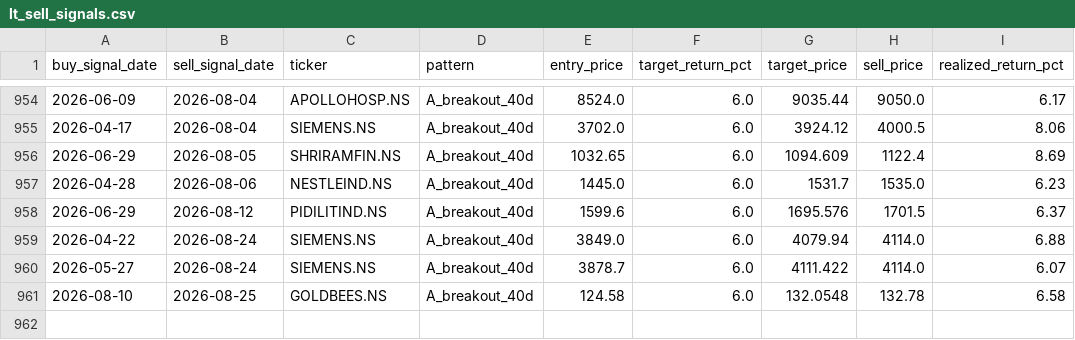
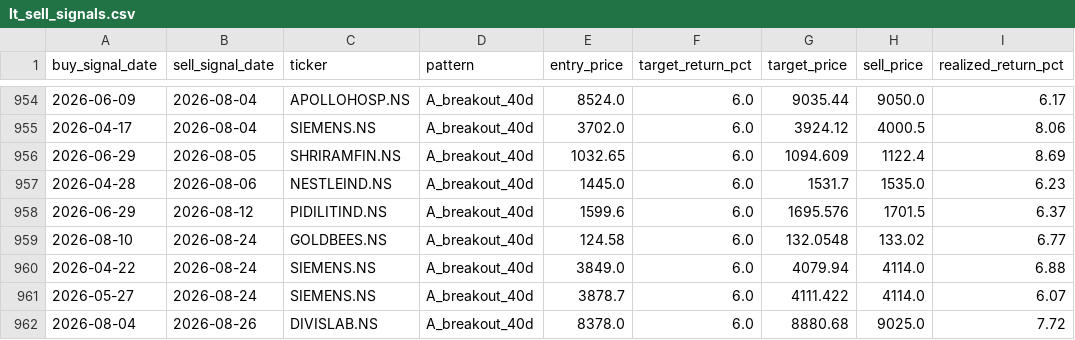
Before and after one commit to SarbariRoy/stock-operator, a CSV file: stock_triggers/data/lt_sell_signals.csv, drawn as a sheet; only a part is shown, gaps mark what is left out.

```diff
--- a/stock_triggers/data/lt_sell_signals.csv
+++ b/stock_triggers/data/lt_sell_signals.csv
@@ -958,4 +958,5 @@ buy_signal_date,sell_signal_date,ticker,pattern,entry_price,target_return_pct,ta
 2026-06-29,2026-08-12,PIDILITIND.NS,A_breakout_40d,1599.6,6.0,1695.576,1701.5,6.37
+2026-08-10,2026-08-24,GOLDBEES.NS,A_breakout_40d,124.58,6.0,132.0548,133.02,6.77
 2026-04-22,2026-08-24,SIEMENS.NS,A_breakout_40d,3849.0,6.0,4079.94,4114.0,6.88
 2026-05-27,2026-08-24,SIEMENS.NS,A_breakout_40d,3878.7,6.0,4111.422,4114.0,6.07
-2026-08-10,2026-08-25,GOLDBEES.NS,A_breakout_40d,124.58,6.0,132.0548,132.78,6.58
+2026-08-04,2026-08-26,DIVISLAB.NS,A_breakout_40d,8378.0,6.0,8880.68,9025.0,7.72
```
Also changed, not shown: stock_triggers/data/lt_signals_pattern_a.csv, stock_triggers/data/universe_signal_scores.csv, 6 other files.
